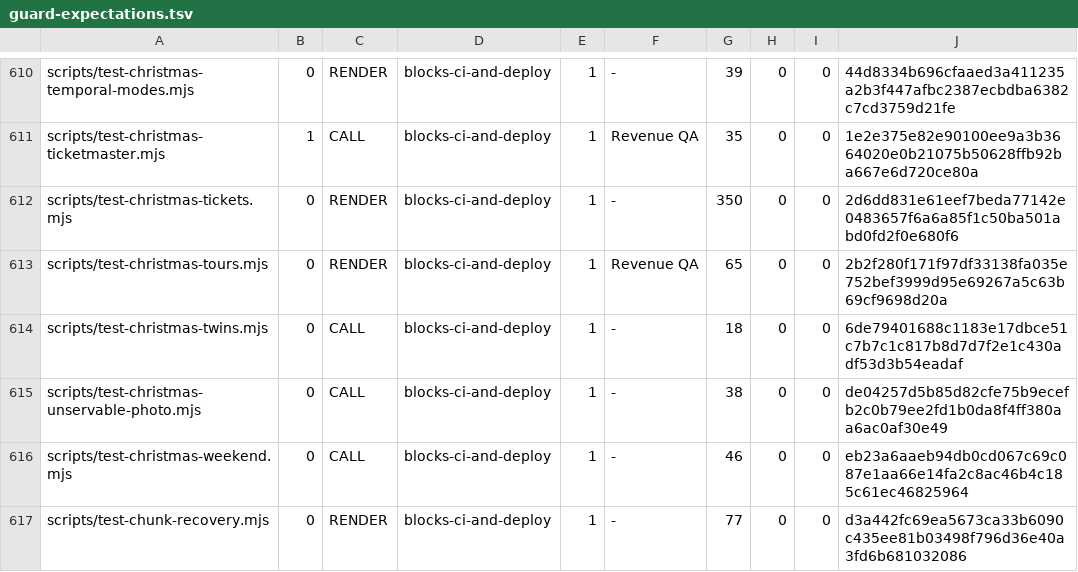
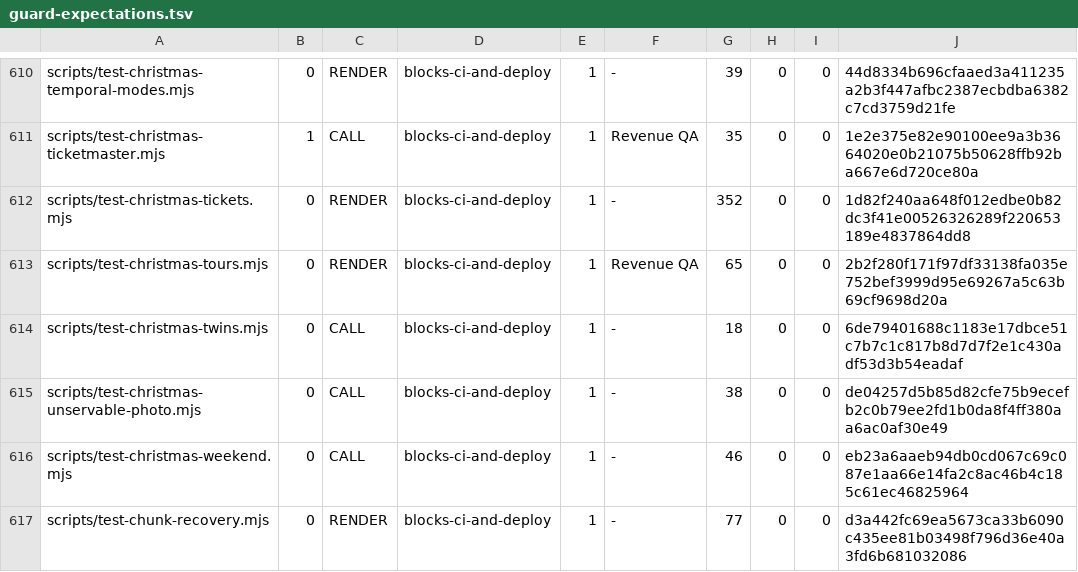
Before and after one commit to wallstreethyena/Wayfind, a TSV file: scripts/lib/guard-expectations.tsv, drawn as a sheet; only a part is shown, gaps mark what is left out.

```diff
--- a/scripts/lib/guard-expectations.tsv
+++ b/scripts/lib/guard-expectations.tsv
@@ -611,3 +611,3 @@ scripts/test-christmas-temporal-modes.mjs	0	RENDER	blocks-ci-and-deploy	1	-	39	0
 scripts/test-christmas-ticketmaster.mjs	1	CALL	blocks-ci-and-deploy	1	Revenue QA	35	0	0	1e2e375e82e90100ee9a3b3664020e0b21075b50628ffb92ba667e6d720ce80a
-scripts/test-christmas-tickets.mjs	0	RENDER	blocks-ci-and-deploy	1	-	350	0	0	2d6dd831e61eef7beda77142e0483657f6a6a85f1c50ba501abd0fd2f0e680f6
+scripts/test-christmas-tickets.mjs	0	RENDER	blocks-ci-and-deploy	1	-	352	0	0	1d82f240aa648f012edbe0b82dc3f41e00526326289f220653189e4837864dd8
 scripts/test-christmas-tours.mjs	0	RENDER	blocks-ci-and-deploy	1	Revenue QA	65	0	0	2b2f280f171f97df33138fa035e752bef3999d95e69267a5c63b69cf9698d20a
```
Also changed, not shown: 2 other files.
